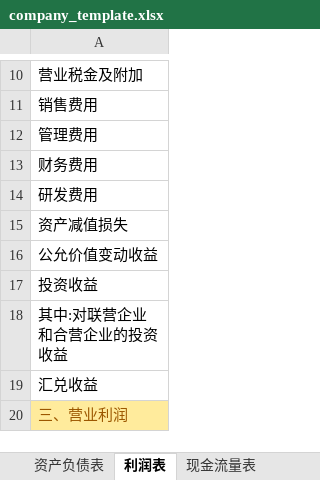
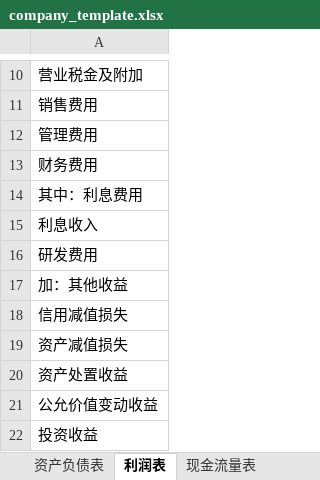
Before and after one commit to Kingprotea413/CNInfoReportCollector, an Excel workbook: cninfo_pipeline/templates/company_template.xlsx, sheet 利润表, drawn as a sheet; only a part is shown, gaps mark what is left out; the shorter side is filled out with more unchanged rows; values as stored, in another font and other column widths than the file's, no borders; the diff names each change by its address in the sheet, - before the commit and + after, or states it on an @@ line.

```diff
--- a/cninfo_pipeline/templates/company_template.xlsx (sheet 利润表)
+++ b/cninfo_pipeline/templates/company_template.xlsx (sheet 利润表)
+row 14: 其中：利息费用
+row 15: 利息收入
+row 17: 加：其他收益
+row 18: 信用减值损失
+row 20: 资产处置收益
```
Also changed, not shown: 56 other files.
